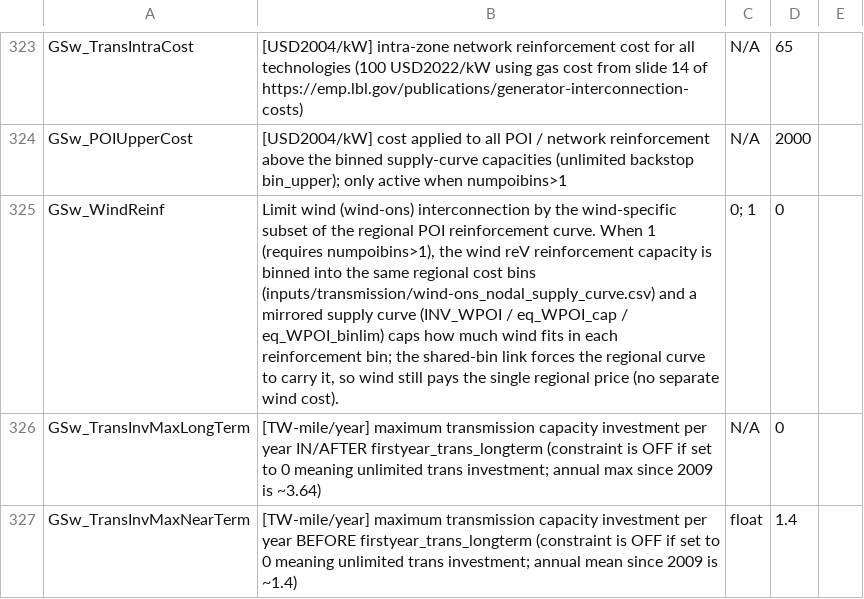
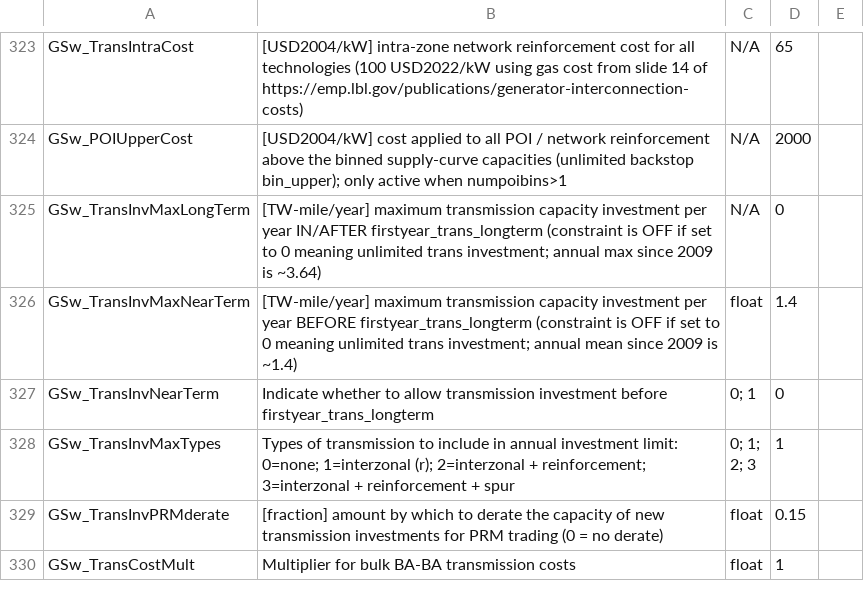
Before and after one commit to ReEDS-Model/ReEDS, a CSV file: cases.csv, drawn as a sheet; only a part is shown, gaps mark what is left out; the shorter side is filled out with more unchanged rows.

```diff
--- a/cases.csv
+++ b/cases.csv
@@ -324,3 +324,2 @@ GSw_TransIntraCost,[USD2004/kW] intra-zone network reinforcement cost for all te
 GSw_POIUpperCost,[USD2004/kW] cost applied to all POI / network reinforcement above the binned supply-curve capacities (unlimited backstop bin_upper); only active when numpoibins>1,N/A,2000,
-GSw_WindReinf,"Limit wind (wind-ons) interconnection by the wind-specific subset of the regional POI reinforcement curve. When 1 (requires numpoibins>1), the wind reV reinforcement capacity is binned into the same regional cost bins (inputs/transmission/wind-ons_nodal_supply_curve.csv) and a mirrored supply curve (INV_WPOI / eq_WPOI_cap / eq_WPOI_binlim) caps how much wind fits in each reinforcement bin; the shared-bin link forces the regional curve to carry it, so wind still pays the single regional price (no separate wind cost).",0; 1,0,
 GSw_TransInvMaxLongTerm,[TW-mile/year] maximum transmission capacity investment per year IN/AFTER firstyear_trans_longterm (constraint is OFF if set to 0 meaning unlimited trans investment; annual max since 2009 is ~3.64),N/A,0,
```
Also changed, not shown: 10 other files.
